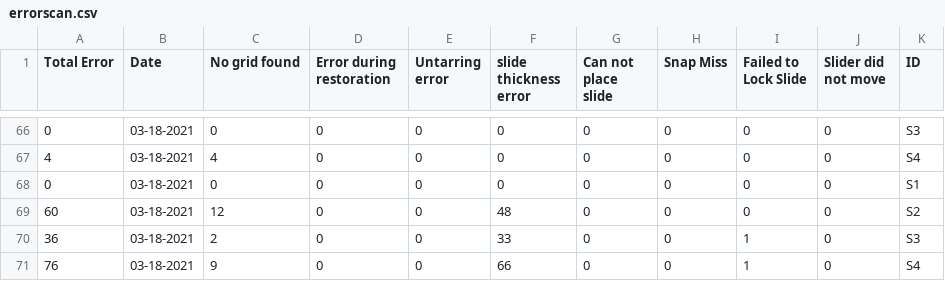
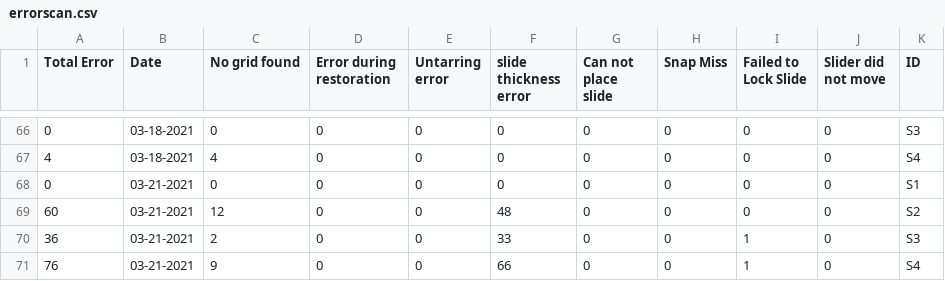
Before and after one commit to MONSTERharper/extra, a CSV file: errorscan.csv, drawn as a sheet; only a part is shown, gaps mark what is left out.

Commit message:
Update errorscan.csv

```diff
--- a/errorscan.csv
+++ b/errorscan.csv
@@ -67,5 +67,5 @@ Total Error,Date,No grid found,Error during restoration,Untarring error,slide th
 4,03-18-2021,4,0,0,0,0,0,0,0,S4
-0,03-18-2021,0,0,0,0,0,0,0,0,S1
-60,03-18-2021,12,0,0,48,0,0,0,0,S2
-36,03-18-2021,2,0,0,33,0,0,1,0,S3
-76,03-18-2021,9,0,0,66,0,0,1,0,S4
+0,03-21-2021,0,0,0,0,0,0,0,0,S1
+60,03-21-2021,12,0,0,48,0,0,0,0,S2
+36,03-21-2021,2,0,0,33,0,0,1,0,S3
+76,03-21-2021,9,0,0,66,0,0,1,0,S4
```
